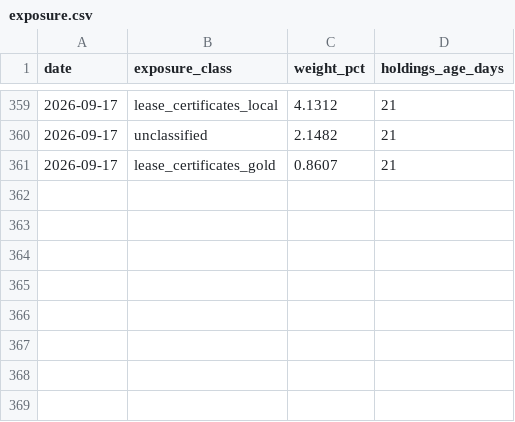
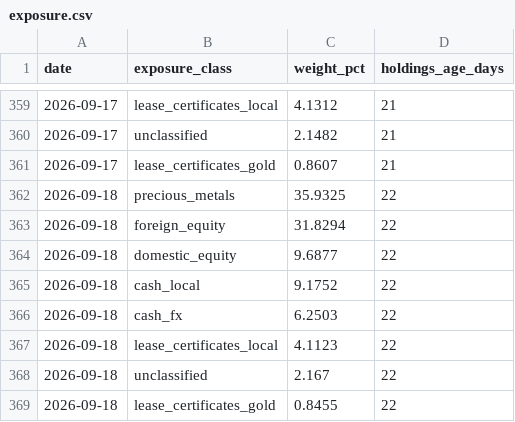
Before and after one commit to farukciftler/forecast-discipline-ledger, a CSV file: data/exposure.csv, drawn as a sheet; only a part is shown, gaps mark what is left out; the diff names each change by its address in the sheet, - before the commit and + after, or states it on an @@ line.

```diff
--- a/data/exposure.csv
+++ b/data/exposure.csv
+row 362: 2026-09-18 | precious_metals | 35.9325 | 22
+row 363: 2026-09-18 | foreign_equity | 31.8294 | 22
+row 364: 2026-09-18 | domestic_equity | 9.6877 | 22
+row 365: 2026-09-18 | cash_local | 9.1752 | 22
+row 366: 2026-09-18 | cash_fx | 6.2503 | 22
+row 367: 2026-09-18 | lease_certificates_local | 4.1123 | 22
+row 368: 2026-09-18 | unclassified | 2.167 | 22
+row 369: 2026-09-18 | lease_certificates_gold | 0.8455 | 22
```
Also changed, not shown: data/error_log.csv, data/forecasts.csv, 6 other files.
